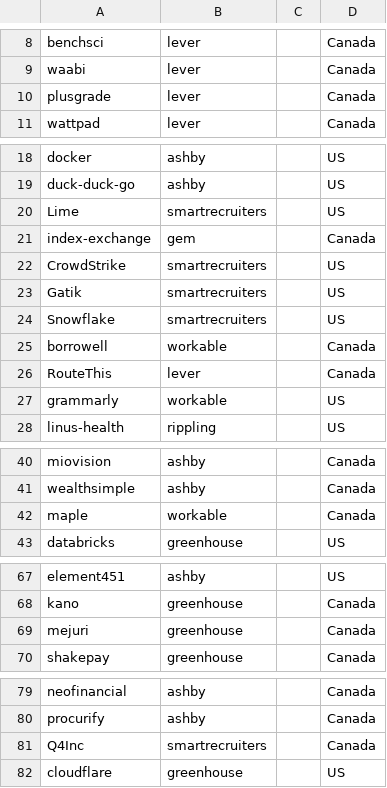
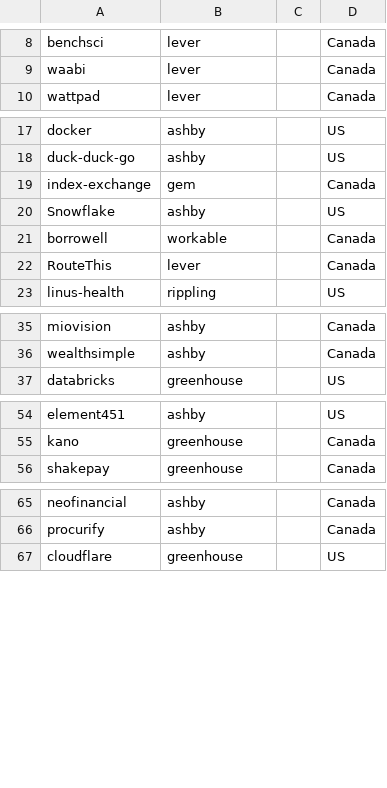
Before and after one commit to clarmso/job-board-crawler, a CSV file: companies.csv, drawn as a sheet; only a part is shown, gaps mark what is left out; the diff covers the shown part only.

```diff
--- a/companies.csv
+++ b/companies.csv
@@ -9,3 +9,2 @@ benchsci,lever,,Canada
 waabi,lever,,Canada
-plusgrade,lever,,Canada
 wattpad,lever,,Canada
@@ -19,10 +18,6 @@ docker,ashby,,US
 duck-duck-go,ashby,,US
-Lime,smartrecruiters,,US
 index-exchange,gem,,Canada
-CrowdStrike,smartrecruiters,,US
-Gatik,smartrecruiters,,US
-Snowflake,smartrecruiters,,US
+Snowflake,ashby,,US
 borrowell,workable,,Canada
 RouteThis,lever,,Canada
-grammarly,workable,,US
 linus-health,rippling,,US
@@ -41,3 +36,2 @@ miovision,ashby,,Canada
 wealthsimple,ashby,,Canada
-maple,workable,,Canada
 databricks,greenhouse,,US
@@ -68,3 +55,2 @@ element451,ashby,,US
 kano,greenhouse,,Canada
-mejuri,greenhouse,,Canada
 shakepay,greenhouse,,Canada
@@ -80,3 +66,2 @@ neofinancial,ashby,,Canada
 procurify,ashby,,Canada
-Q4Inc,smartrecruiters,,Canada
 cloudflare,greenhouse,,US
```
Also changed, not shown: 6 added rows, 7 removed rows, 1 moved row and 2 edited cells elsewhere in this file, TODO-companies.csv, 11 other files.
